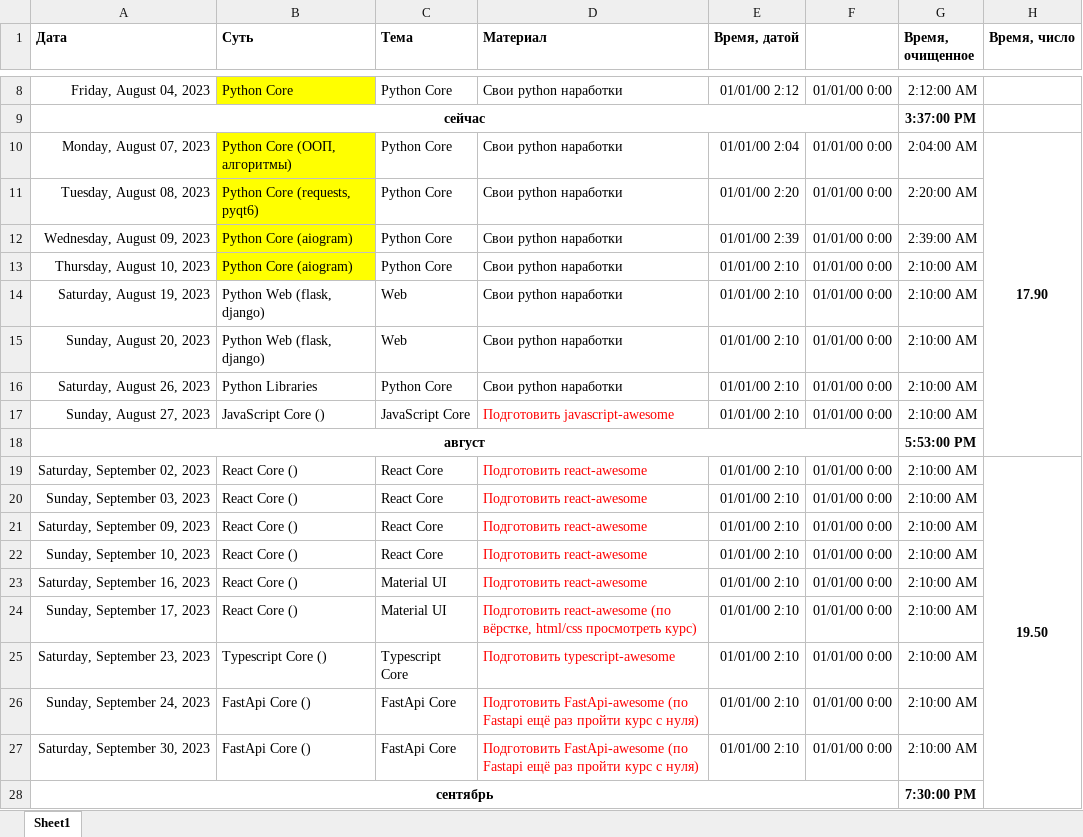
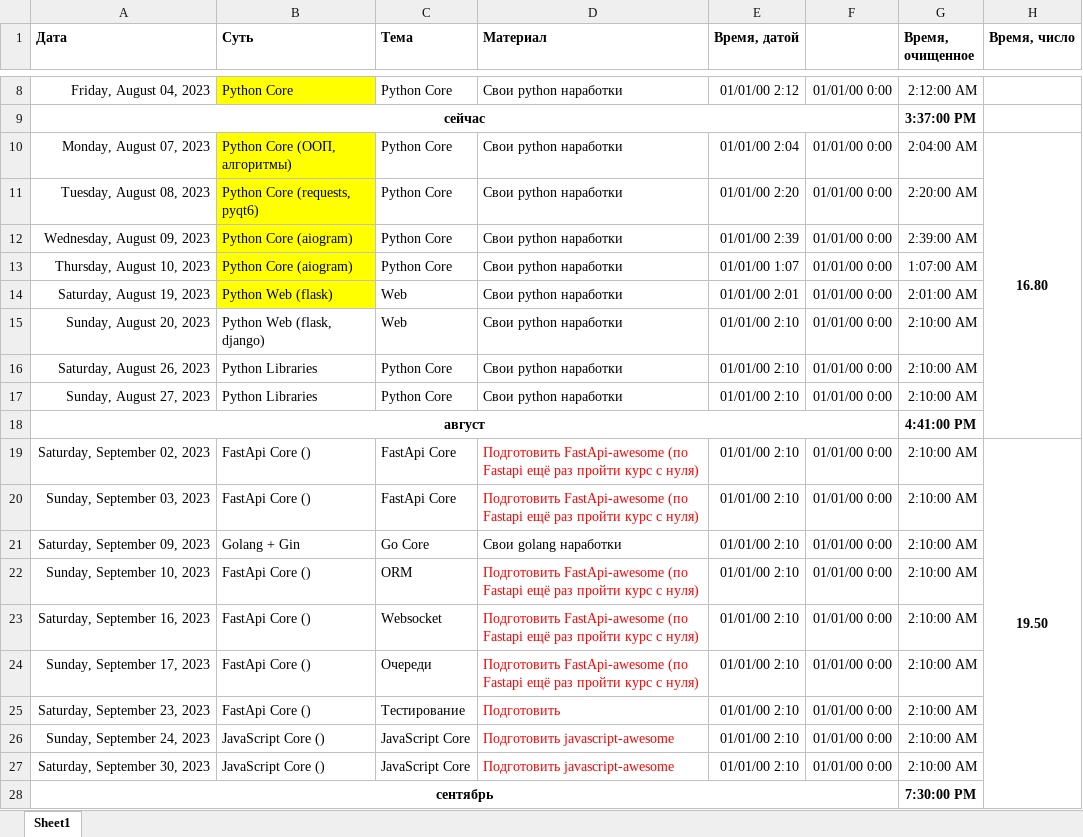
Before and after one commit to bogdandrienko/fullstack_web, an Excel workbook: Почасовая fullstack-middle.xlsx, sheet Sheet1, drawn as a sheet; only a part is shown, gaps mark what is left out; values as stored, in another font and other column widths than the file's, no borders; the diff covers the shown part only; the diff names each change by its address in the sheet, - before the commit and + after, or states it on an @@ line.

```diff
--- a/Почасовая fullstack-middle.xlsx (sheet Sheet1)
+++ b/Почасовая fullstack-middle.xlsx (sheet Sheet1)
-H10 (Время, число): 17.90
+H10 (Время, число): 16.80
-E13 (Время, датой): 01/01/00 2:10
+E13 (Время, датой): 01/01/00 1:07
-G13 (Время, очищенное): 2:10:00 AM
+G13 (Время, очищенное): 1:07:00 AM
-B14 (Суть): Python Web (flask, django)
+B14 (Суть): Python Web (flask)
-B14 fill: none
+B14 fill: #FFFF00
-E14 (Время, датой): 01/01/00 2:10
+E14 (Время, датой): 01/01/00 2:01
-G14 (Время, очищенное): 2:10:00 AM
+G14 (Время, очищенное): 2:01:00 AM
-B17 (Суть): JavaScript Core ()
+B17 (Суть): Python Libraries
-C17 (Тема): JavaScript Core
+C17 (Тема): Python Core
-D17 (Материал): Подготовить javascript-awesome
+D17 (Материал): Свои python наработки
-D17 text colour: #FF0000
+D17 text colour: black
-G18 (Время, очищенное): 5:53:00 PM
+G18 (Время, очищенное): 4:41:00 PM
-B19:B20 (Суть): React Core ()
+B19:B20 (Суть): FastApi Core ()
-C19:C20 (Тема): React Core
+C19:C20 (Тема): FastApi Core
-D19:D20 (Материал): Подготовить react-awesome
+D19:D20 (Материал): Подготовить FastApi-awesome (по Fastapi ещё раз пройти курс с нуля)
-B21 (Суть): React Core ()
+B21 (Суть): Golang + Gin
-C21 (Тема): React Core
+C21 (Тема): Go Core
-D21 (Материал): Подготовить react-awesome
+D21 (Материал): Свои golang наработки
-D21 text colour: #FF0000
+D21 text colour: black
-B22:B24 (Суть): React Core ()
+B22:B24 (Суть): FastApi Core ()
-C22 (Тема): React Core
+C22 (Тема): ORM
-D22:D23 (Материал): Подготовить react-awesome
+D22:D23 (Материал): Подготовить FastApi-awesome (по Fastapi ещё раз пройти курс с нуля)
-C23 (Тема): Material UI
+C23 (Тема): Websocket
-C24 (Тема): Material UI
+C24 (Тема): Очереди
-D24 (Материал): Подготовить react-awesome (по вёрстке, html/css просмотреть курс)
+D24 (Материал): Подготовить FastApi-awesome (по Fastapi ещё раз пройти курс с нуля)
-B25 (Суть): Typescript Core ()
+B25 (Суть): FastApi Core ()
-C25 (Тема): Typescript Core
+C25 (Тема): Тестирование
-D25 (Материал): Подготовить typescript-awesome
+D25 (Материал): Подготовить
-B26:B27 (Суть): FastApi Core ()
+B26:B27 (Суть): JavaScript Core ()
-C26:C27 (Тема): FastApi Core
+C26:C27 (Тема): JavaScript Core
-D26:D27 (Материал): Подготовить FastApi-awesome (по Fastapi ещё раз пройти курс с нуля)
+D26:D27 (Материал): Подготовить javascript-awesome
```
Also changed, not shown: 1 added row, 18 edited cells and cell formats elsewhere in this sheet, 36 other files.
